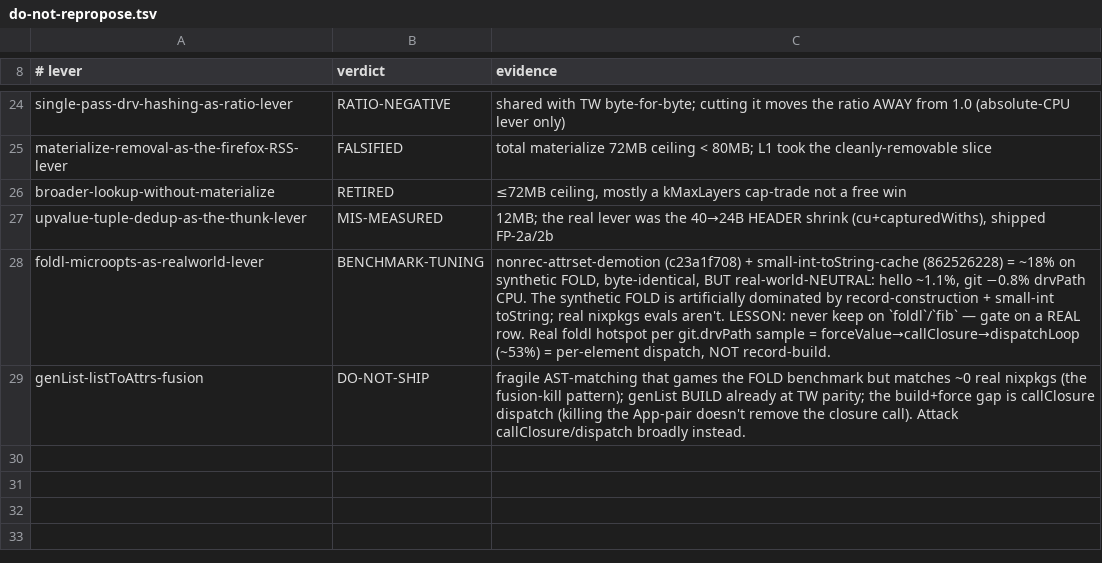
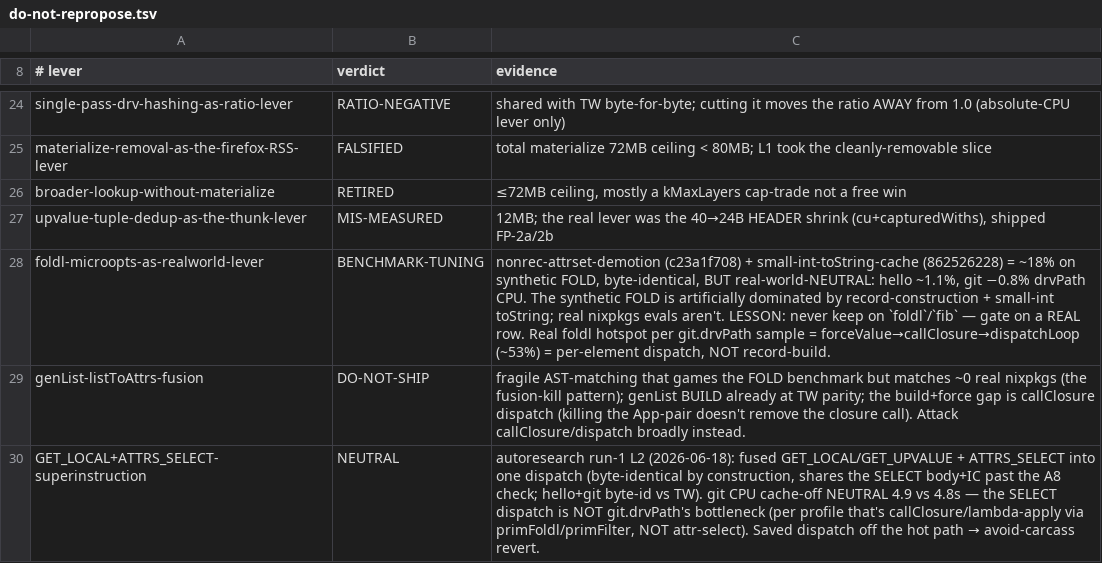
Before and after one commit to angerman/nix, a TSV file: src/libexpr-v3/research/do-not-repropose.tsv, drawn as a sheet; only a part is shown, gaps mark what is left out; the diff names each change by its address in the sheet, - before the commit and + after, or states it on an @@ line.

Commit message:
v3 autoresearch: bank run-1 findings + wire cache-off into the loop
First real run on git (after the grader --impure/cache fixes) produced a much
truer picture:

- git real ratio is 3.44× (cache-off 4.88s vs TW 1.42s), NOT the 1.54× the
  cache-served seven-rows.tsv pin showed — far more headroom; git is a good
  objective. program.md records the cache-off requirement + the real numbers.
- do-not-repropose: GET_LOCAL+ATTRS_SELECT superinstruction = NEUTRAL (L2). The
  SELECT dispatch is not git's bottleneck; the callClosure/lambda-apply per
  element is (primFoldl/primFilter). Avoid-carcass.
- program.md live lever (L3, untested — grader bug blocked grading, now fixed):
  extend Stage-2 reuseScope to the other arity-1 strict primop callers
  (primFilter/primMap) via callClosureImpl(reuseScope). Attacks the fingered
  dispatch path; re-grade cache-off.
- serial workflow: default the real rows to cache-off grading (--no-disk-cache
  + --baseline-cpu 4.82 for git) and seed the scout with the run-1 learnings so
  a re-run grades correctly and doesn't re-propose the neutral SELECT fusion.

Copyright (c) 2026 Moritz Angermann <moritz.angermann@iohk.io>, Input Output Group.
SPDX-License-Identifier: Apache-2.0

```diff
--- a/src/libexpr-v3/research/do-not-repropose.tsv
+++ b/src/libexpr-v3/research/do-not-repropose.tsv
+row 30: GET_LOCAL+ATTRS_SELECT-superinstruction | NEUTRAL | autoresearch run-1 L2 (2026-06-18): fused GET_LOCAL/GET_UPVALUE + ATTRS_SELECT into one dispatch (byte-identical by construction, shares the SELECT body+IC past the A8 check; hello+git byte-id vs TW). git CPU cache-off NEUTRAL 4.9 vs 4.8s — the SELECT dispatch is NOT git.drvPath's bottleneck (per profile that's callClosure/lambda-apply via primFoldl/primFilter, NOT attr-select). Saved dispatch off the hot path → avoid-carcass revert.
```
Also changed, not shown: 2 other files.
